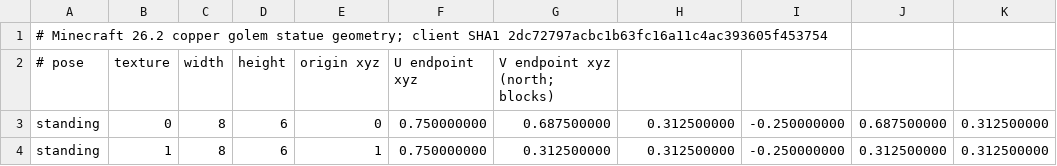
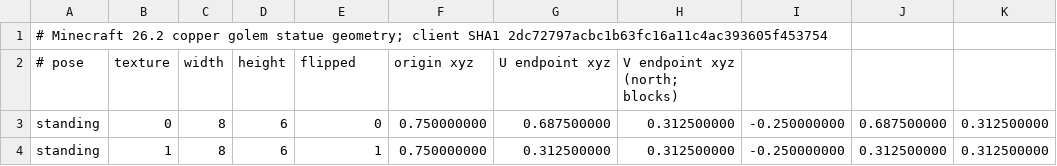
Before and after one commit to acecore-systems/dynmap, a CSV file: DynmapCore/src/main/resources/copper-golem-statue.csv, drawn as a sheet; only a part is shown; the diff names each change by its address in the sheet, - before the commit and + after, or states it on an @@ line.

```diff
--- a/DynmapCore/src/main/resources/copper-golem-statue.csv
+++ b/DynmapCore/src/main/resources/copper-golem-statue.csv
-E2: origin xyz
+E2: flipped
-F2: U endpoint xyz
+F2: origin xyz
-G2: V endpoint xyz (north; blocks)
+G2: U endpoint xyz
-H2: (empty)
+H2: V endpoint xyz (north; blocks)
```
Also changed, not shown: 8 other files.
